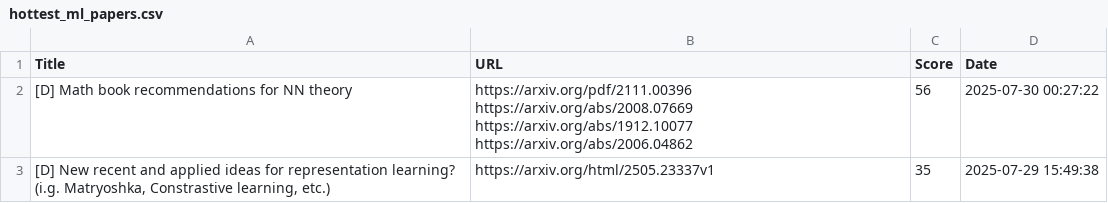
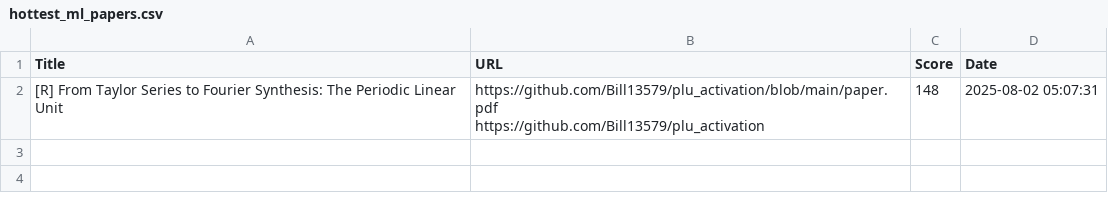
Before and after one commit to alishobeiri/Popular-ML-Projects, a CSV file: hottest_ml_papers.csv, drawn as a sheet; removed rows and columns are numbered as before the commit, all else as after; ↵ is a line break in a cell; the diff names each change by its address in the sheet, - before the commit and + after, or states it on an @@ line.

Commit message:
Update results from latest_papers.py script

```diff
--- a/hottest_ml_papers.csv
+++ b/hottest_ml_papers.csv
-row 2: [D] Math book recommendations for NN theory | https://arxiv.org/pdf/2111.00396 ↵ https://arxiv.org/abs/2008.07669 ↵ https://arxiv.org/abs/1912.10077 ↵ https://arxiv.org/abs/2006.04862 | 56 | 2025-07-30 00:27:22
-row 3: [D] New recent and applied ideas for representation learning? (i.g. Matryoshka, Constrastive learning, etc.) | https://arxiv.org/html/2505.23337v1 | 35 | 2025-07-29 15:49:38
+row 2: [R] From Taylor Series to Fourier Synthesis: The Periodic Linear Unit | https://github.com/Bill13579/plu_activation/blob/main/paper.pdf ↵ https://github.com/Bill13579/plu_activation | 148 | 2025-08-02 05:07:31
```
Also changed, not shown: 1 other file.
